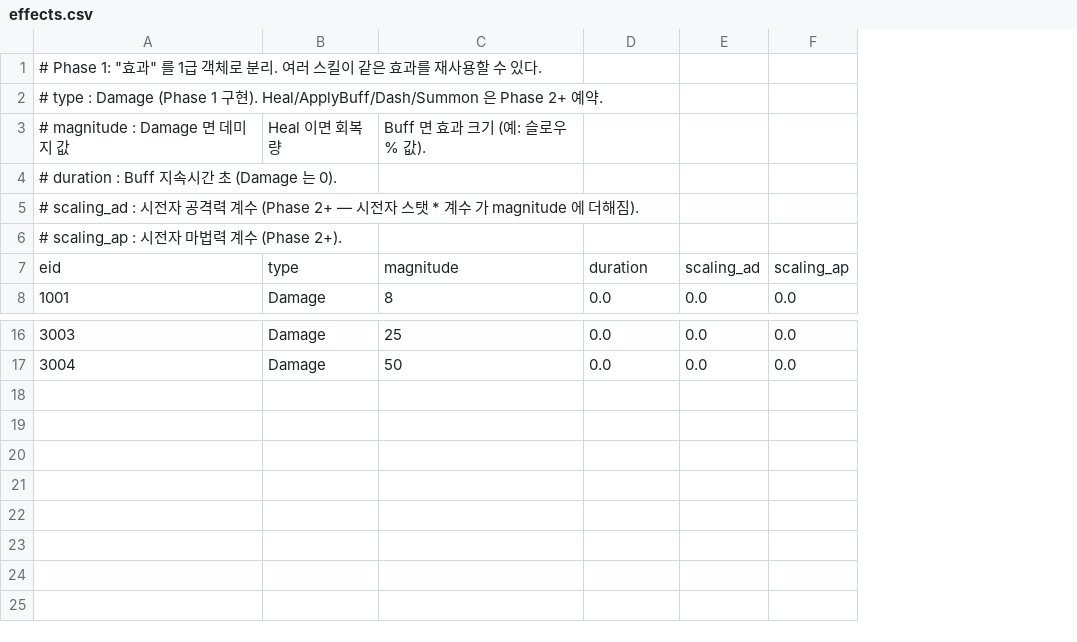
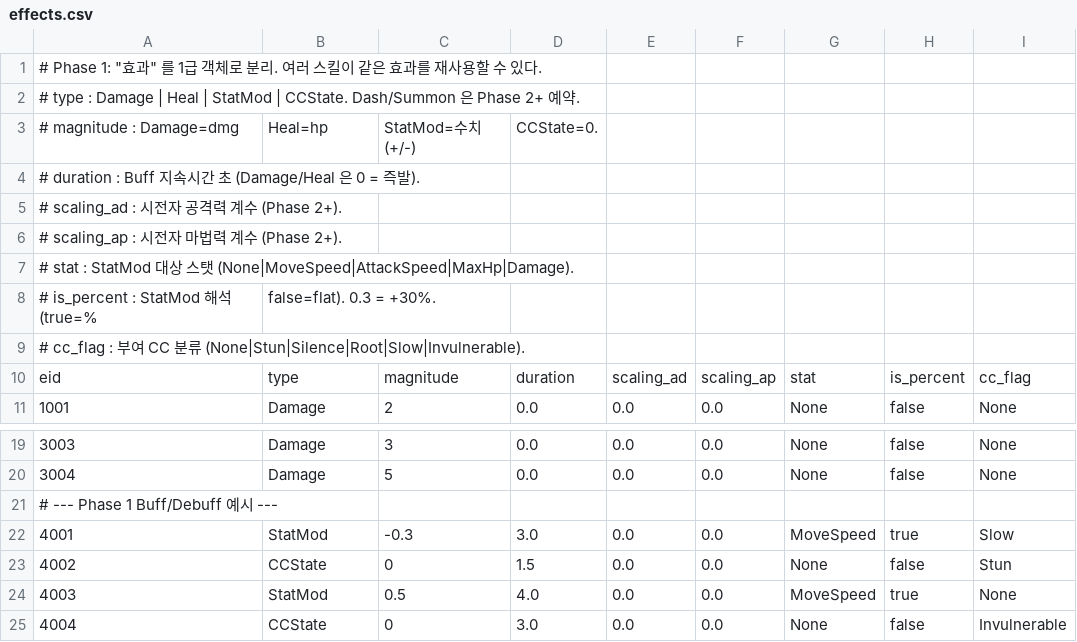
Before and after one commit to ParkJinsu-924/dbi, a CSV file: ShareDir/data/effects.csv, drawn as a sheet; only a part is shown, gaps mark what is left out; removed rows and columns are numbered as before the commit, all else as after; the diff names each change by its address in the sheet, - before the commit and + after, or states it on an @@ line.

Commit message:
BuffSystem

```diff
--- a/ShareDir/data/effects.csv
+++ b/ShareDir/data/effects.csv
-column C, rows 7-8: magnitude | 8; rows 16-17: 25 | 50
+column C, rows 10-11: magnitude | 2; rows 19-20: 3 | 5
+column G, rows 10-11: stat | None; rows 19-20: None | None
+column H, rows 10-11: is_percent | false; rows 19-20: false | false
+column I, rows 10-11: cc_flag | None; rows 19-20: None | None
-A2: …: Damage (Phase 1 구현). Heal/ApplyBuff/Dash/Summon 은…
+A2: …: Damage | Heal | StatMod | CCState. Dash/Summon 은…
-row 3: # magnitude : Damage 면 데미지 값 | Heal 이면 회복량 | Buff 면 효과 크기 (예: 슬로우 % 값).
+row 3: # magnitude : Damage=dmg | Heal=hp | StatMod=수치(+/-) | CCState=0.
-A4: # duration : Buff 지속시간 초 (Damage 는 0).
+A4: # duration : Buff 지속시간 초 (Damage/Heal 은 0 = 즉발).
-A5: …계수 (Phase 2+ — 시전자 스탯 * 계수 가 magnitude 에 더해짐).
+A5: …계수 (Phase 2+).
+row 7: # stat : StatMod 대상 스탯 (None|MoveSpeed|AttackSpeed|MaxHp|Damage).
+row 8: # is_percent : StatMod 해석 (true=% | false=flat). 0.3 = +30%.
+row 9: # cc_flag : 부여 CC 분류 (None|Stun|Silence|Root|Slow|Invulnerable).
+row 21: # --- Phase 1 Buff/Debuff 예시 ---
+row 22: 4001 | StatMod | -0.3 | 3.0 | 0.0 | 0.0 | MoveSpeed | true | Slow
+row 23: 4002 | CCState | 0 | 1.5 | 0.0 | 0.0 | None | false | Stun
+row 24: 4003 | StatMod | 0.5 | 4.0 | 0.0 | 0.0 | MoveSpeed | true | None
+row 25: 4004 | CCState | 0 | 3.0 | 0.0 | 0.0 | None | false | Invulnerable
```
Also changed, not shown: ShareDir/data/skill_effects.csv, 24 other files.
